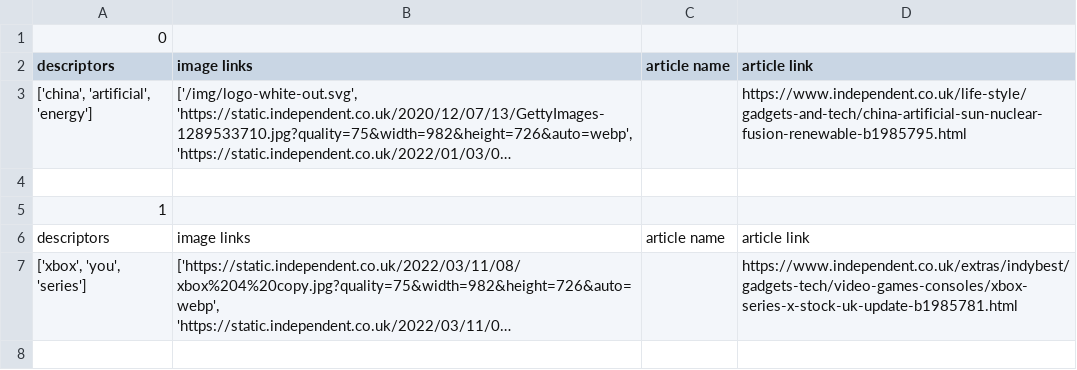
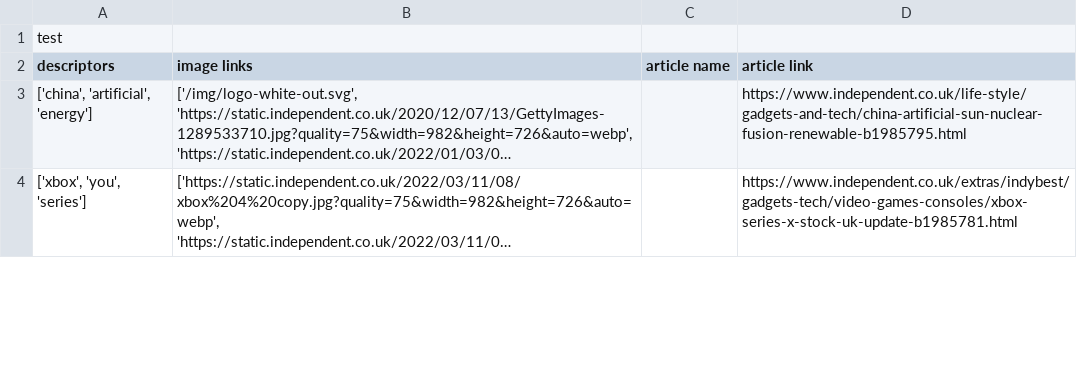
Before and after one commit to KnutSander/Image_Crawling, a CSV file: image_labeling/result.csv, drawn as a sheet; only a part is shown; long unchanged cells end in …; the diff covers the shown part only; the diff names each change by its address in the sheet, - before the commit and + after, or states it on an @@ line.

```diff
--- a/image_labeling/result.csv
+++ b/image_labeling/result.csv
-A1 (descriptors): 0
+A1 (descriptors): test
-row 4: (empty)
-row 5: 1
-row 6: descriptors | image links | article name | article link
-row 8: (empty)
```
Also changed, not shown: 23 removed rows and 4 edited cells elsewhere in this file, 6 other files.
